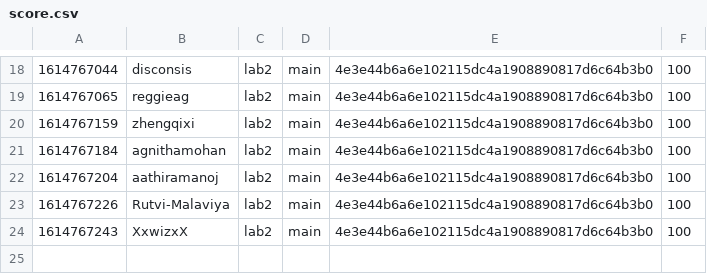
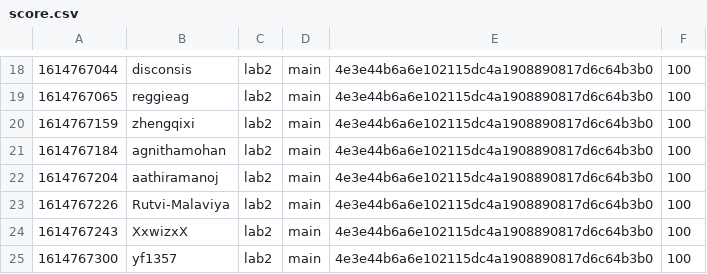
Before and after one commit to nyupcs/pcs-sp21-lab2-scoreboard, a CSV file: score.csv, drawn as a sheet; only a part is shown, gaps mark what is left out.

Commit message:
[Score] yf1357 +100
yf1357 attacked `main` 4e3e44b6a6e102115dc4a1908890817d6c64b3b0 of lab2

```diff
--- a/score.csv
+++ b/score.csv
@@ -24 +24,2 @@
 1614767243,XxwizxX,lab2,main,4e3e44b6a6e102115dc4a1908890817d6c64b3b0,100
+1614767300,yf1357,lab2,main,4e3e44b6a6e102115dc4a1908890817d6c64b3b0,100
```
